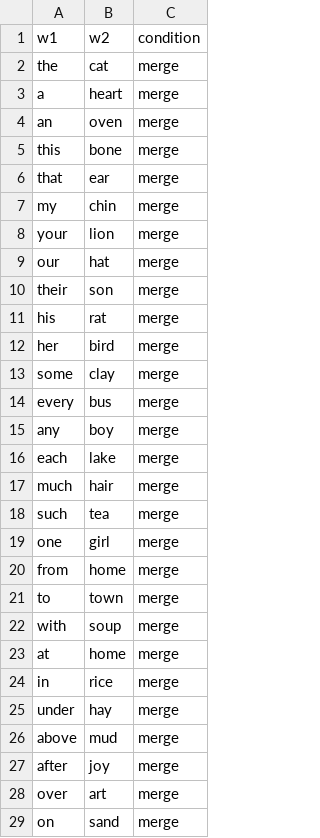
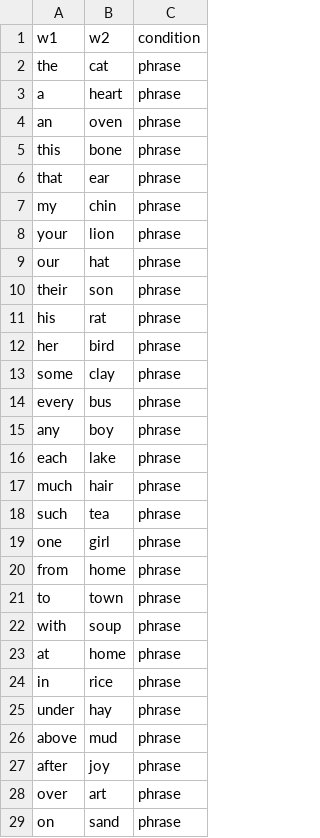
Before and after one commit to neurolingo-lab/language-intermodulation, a CSV file: words_v1.csv, drawn as a sheet; only a part is shown; the diff covers the shown part only.

```diff
--- a/words_v1.csv
+++ b/words_v1.csv
@@ -1,29 +1,29 @@
 w1,w2,condition
-the,cat,merge
-a,heart,merge
-an,oven,merge
-this,bone,merge
-that,ear,merge
-my,chin,merge
-your,lion,merge
-our,hat,merge
-their,son,merge
-his,rat,merge
-her,bird,merge
-some,clay,merge
-every,bus,merge
-any,boy,merge
-each,lake,merge
-much,hair,merge
-such,tea,merge
-one,girl,merge
-from,home,merge
-to,town,merge
-with,soup,merge
-at,home,merge
-in,rice,merge
-under,hay,merge
-above,mud,merge
-after,joy,merge
-over,art,merge
-on,sand,merge
+the,cat,phrase
+a,heart,phrase
+an,oven,phrase
+this,bone,phrase
+that,ear,phrase
+my,chin,phrase
+your,lion,phrase
+our,hat,phrase
+their,son,phrase
+his,rat,phrase
+her,bird,phrase
+some,clay,phrase
+every,bus,phrase
+any,boy,phrase
+each,lake,phrase
+much,hair,phrase
+such,tea,phrase
+one,girl,phrase
+from,home,phrase
+to,town,phrase
+with,soup,phrase
+at,home,phrase
+in,rice,phrase
+under,hay,phrase
+above,mud,phrase
+after,joy,phrase
+over,art,phrase
+on,sand,phrase
```
Also changed, not shown: 152 edited cells elsewhere in this file, word_ngrams/cons_clust_final_candidates.csv, 11 other files.
